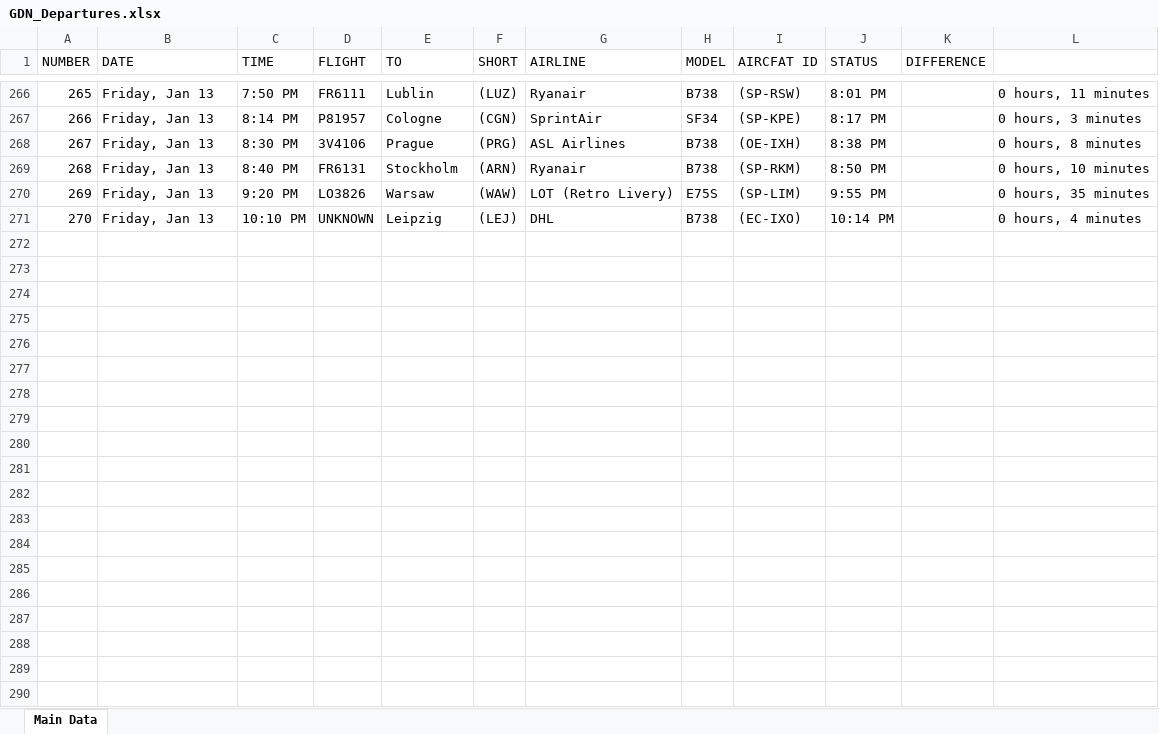
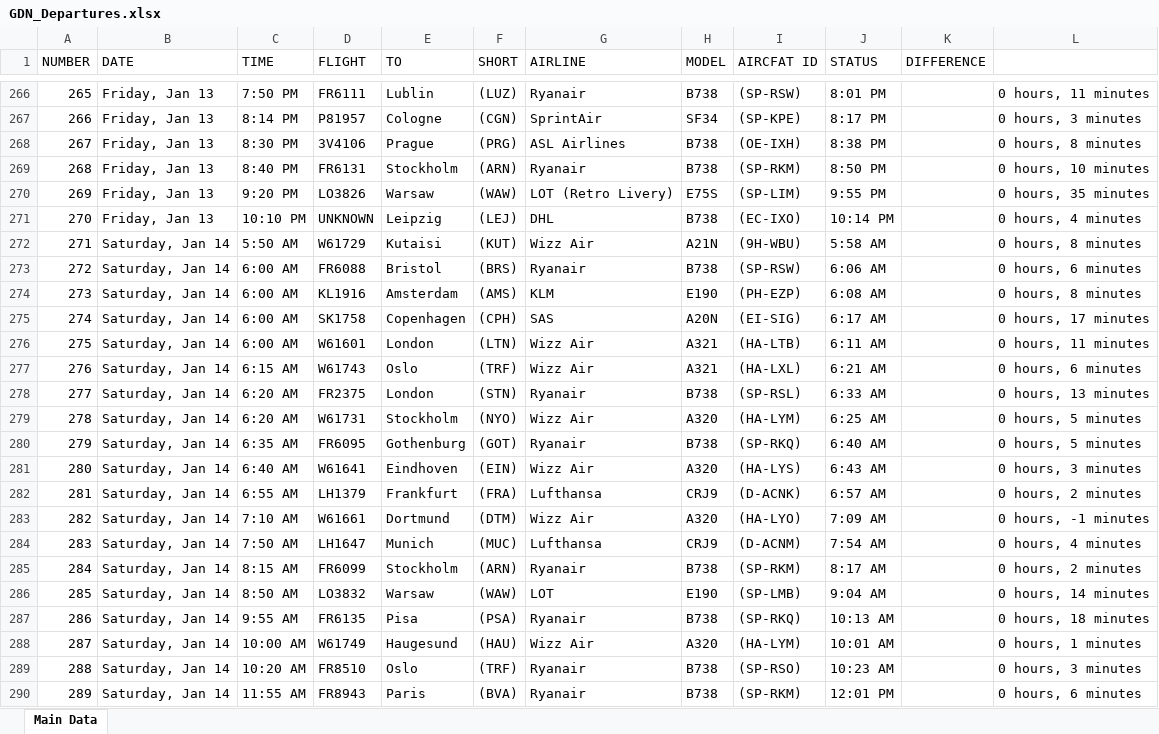
Before and after one commit to Kurczaczek21/Polish-Airport-Databse, an Excel workbook: DataBase/GDN_Departures.xlsx, sheet Main Data, drawn as a sheet; only a part is shown, gaps mark what is left out; values as stored, in another font and other column widths than the file's, no borders; the diff covers the shown part only; the diff names each change by its address in the sheet, - before the commit and + after, or states it on an @@ line.

```diff
--- a/DataBase/GDN_Departures.xlsx (sheet Main Data)
+++ b/DataBase/GDN_Departures.xlsx (sheet Main Data)
+row 272: 271 | Saturday, Jan 14 | 5:50 AM | W61729 | Kutaisi | (KUT) | Wizz Air | A21N | (9H-WBU) | 5:58 AM |  | 0 hours, 8 minutes
+row 273: 272 | Saturday, Jan 14 | 6:00 AM | FR6088 | Bristol | (BRS) | Ryanair | B738 | (SP-RSW) | 6:06 AM |  | 0 hours, 6 minutes
+row 274: 273 | Saturday, Jan 14 | 6:00 AM | KL1916 | Amsterdam | (AMS) | KLM | E190 | (PH-EZP) | 6:08 AM |  | 0 hours, 8 minutes
+row 275: 274 | Saturday, Jan 14 | 6:00 AM | SK1758 | Copenhagen | (CPH) | SAS | A20N | (EI-SIG) | 6:17 AM |  | 0 hours, 17 minutes
+row 276: 275 | Saturday, Jan 14 | 6:00 AM | W61601 | London | (LTN) | Wizz Air | A321 | (HA-LTB) | 6:11 AM |  | 0 hours, 11 minutes
+row 277: 276 | Saturday, Jan 14 | 6:15 AM | W61743 | Oslo | (TRF) | Wizz Air | A321 | (HA-LXL) | 6:21 AM |  | 0 hours, 6 minutes
+row 278: 277 | Saturday, Jan 14 | 6:20 AM | FR2375 | London | (STN) | Ryanair | B738 | (SP-RSL) | 6:33 AM |  | 0 hours, 13 minutes
+row 279: 278 | Saturday, Jan 14 | 6:20 AM | W61731 | Stockholm | (NYO) | Wizz Air | A320 | (HA-LYM) | 6:25 AM |  | 0 hours, 5 minutes
+row 280: 279 | Saturday, Jan 14 | 6:35 AM | FR6095 | Gothenburg | (GOT) | Ryanair | B738 | (SP-RKQ) | 6:40 AM |  | 0 hours, 5 minutes
+row 281: 280 | Saturday, Jan 14 | 6:40 AM | W61641 | Eindhoven | (EIN) | Wizz Air | A320 | (HA-LYS) | 6:43 AM |  | 0 hours, 3 minutes
+row 282: 281 | Saturday, Jan 14 | 6:55 AM | LH1379 | Frankfurt | (FRA) | Lufthansa | CRJ9 | (D-ACNK) | 6:57 AM |  | 0 hours, 2 minutes
+row 283: 282 | Saturday, Jan 14 | 7:10 AM | W61661 | Dortmund | (DTM) | Wizz Air | A320 | (HA-LYO) | 7:09 AM |  | 0 hours, -1 minutes
+row 284: 283 | Saturday, Jan 14 | 7:50 AM | LH1647 | Munich | (MUC) | Lufthansa | CRJ9 | (D-ACNM) | 7:54 AM |  | 0 hours, 4 minutes
+row 285: 284 | Saturday, Jan 14 | 8:15 AM | FR6099 | Stockholm | (ARN) | Ryanair | B738 | (SP-RKM) | 8:17 AM |  | 0 hours, 2 minutes
+row 286: 285 | Saturday, Jan 14 | 8:50 AM | LO3832 | Warsaw | (WAW) | LOT | E190 | (SP-LMB) | 9:04 AM |  | 0 hours, 14 minutes
+row 287: 286 | Saturday, Jan 14 | 9:55 AM | FR6135 | Pisa | (PSA) | Ryanair | B738 | (SP-RKQ) | 10:13 AM |  | 0 hours, 18 minutes
+row 288: 287 | Saturday, Jan 14 | 10:00 AM | W61749 | Haugesund | (HAU) | Wizz Air | A320 | (HA-LYM) | 10:01 AM |  | 0 hours, 1 minutes
+row 289: 288 | Saturday, Jan 14 | 10:20 AM | FR8510 | Oslo | (TRF) | Ryanair | B738 | (SP-RSO) | 10:23 AM |  | 0 hours, 3 minutes
+row 290: 289 | Saturday, Jan 14 | 11:55 AM | FR8943 | Paris | (BVA) | Ryanair | B738 | (SP-RKM) | 12:01 PM |  | 0 hours, 6 minutes
```
Also changed, not shown: 16 added rows elsewhere in this sheet, DataBase/GDN_Arrivals.xlsx, DataBase/KTW_Arrivals.xlsx, 37 other files.
